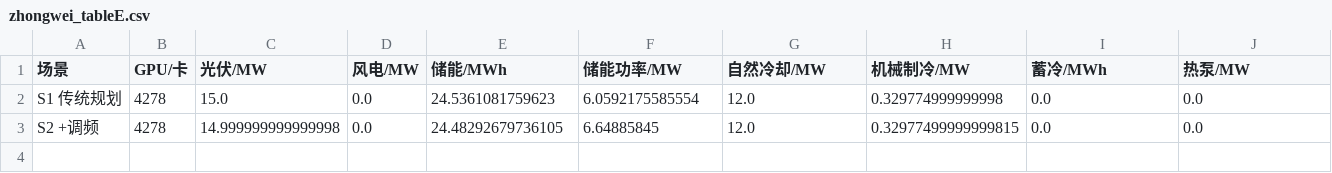
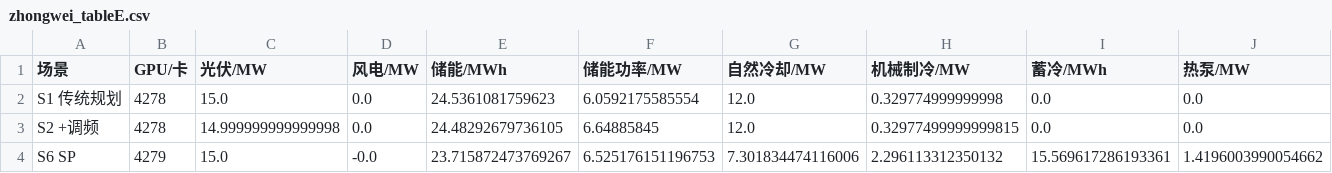
Before and after one commit to cadcc716/yelendatacenter, a CSV file: v3/results/zhongwei_tableE.csv, drawn as a sheet; only a part is shown; rows hold the shown columns only; the diff names each change by its address in the sheet, - before the commit and + after, or states it on an @@ line.

```diff
--- a/v3/results/zhongwei_tableE.csv
+++ b/v3/results/zhongwei_tableE.csv
+row 4: S6 SP | 4279 | 15.0 | -0.0 | 23.715872473769267 | 6.525176151196753 | 7.301834474116006 | 2.296113312350132 | 15.569617286193361 | 1.4196003990054662
```
